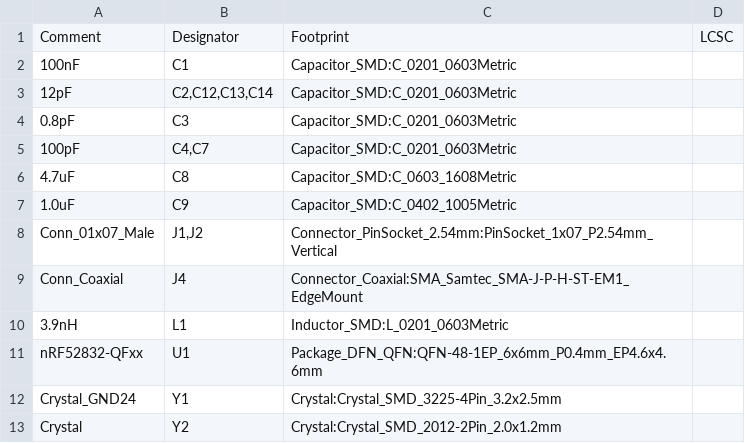
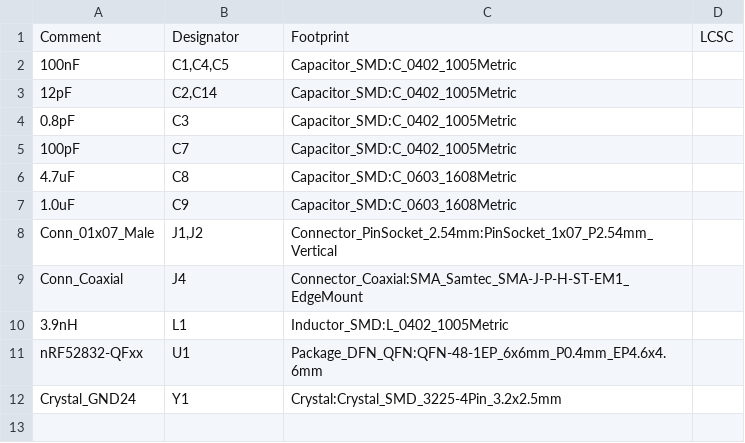
Before and after one commit to irshad-js/nrf52_minimal, a CSV file: Assembly/NRF52_Basic-BOM.csv, drawn as a sheet.

```diff
--- a/Assembly/NRF52_Basic-BOM.csv
+++ b/Assembly/NRF52_Basic-BOM.csv
@@ -1,13 +1,12 @@
 Comment,Designator,Footprint,LCSC
-"100nF","C1","Capacitor_SMD:C_0201_0603Metric",""
-"12pF","C2,C12,C13,C14","Capacitor_SMD:C_0201_0603Metric",""
-"0.8pF","C3","Capacitor_SMD:C_0201_0603Metric",""
-"100pF","C4,C7","Capacitor_SMD:C_0201_0603Metric",""
+"100nF","C1,C4,C5","Capacitor_SMD:C_0402_1005Metric",""
+"12pF","C2,C14","Capacitor_SMD:C_0402_1005Metric",""
+"0.8pF","C3","Capacitor_SMD:C_0402_1005Metric",""
+"100pF","C7","Capacitor_SMD:C_0402_1005Metric",""
 "4.7uF","C8","Capacitor_SMD:C_0603_1608Metric",""
-"1.0uF","C9","Capacitor_SMD:C_0402_1005Metric",""
+"1.0uF","C9","Capacitor_SMD:C_0603_1608Metric",""
 "Conn_01x07_Male","J1,J2","Connector_PinSocket_2.54mm:PinSocket_1x07_P2.54mm_Vertical",""
 "Conn_Coaxial","J4","Connector_Coaxial:SMA_Samtec_SMA-J-P-H-ST-EM1_EdgeMount",""
-"3.9nH","L1","Inductor_SMD:L_0201_0603Metric",""
+"3.9nH","L1","Inductor_SMD:L_0402_1005Metric",""
 "nRF52832-QFxx","U1","Package_DFN_QFN:QFN-48-1EP_6x6mm_P0.4mm_EP4.6x4.6mm",""
 "Crystal_GND24","Y1","Crystal:Crystal_SMD_3225-4Pin_3.2x2.5mm",""
-"Crystal","Y2","Crystal:Crystal_SMD_2012-2Pin_2.0x1.2mm",""
```
Also changed, not shown: 24 other files.
